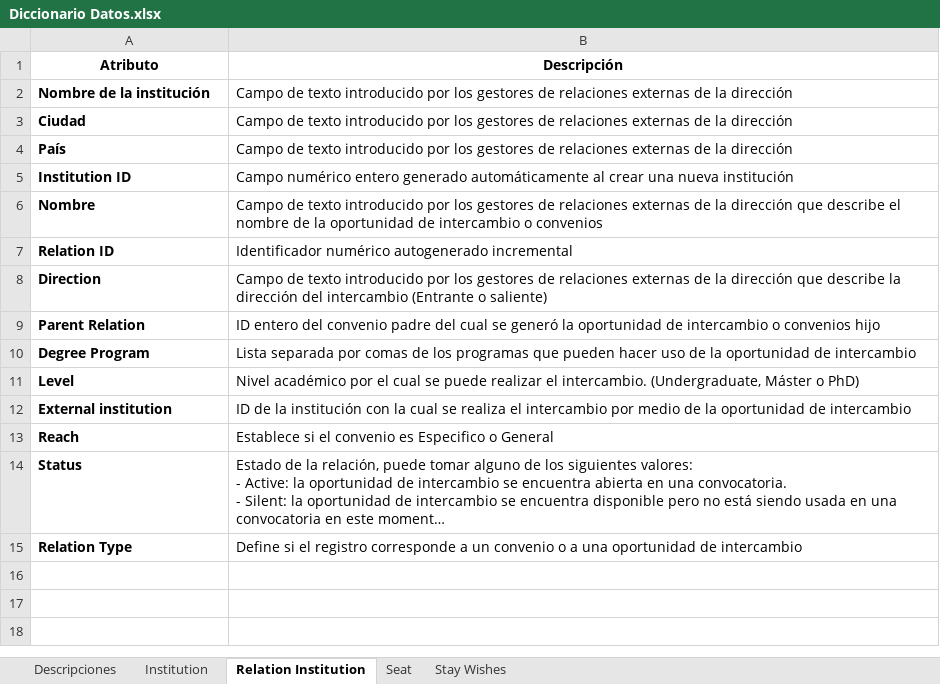
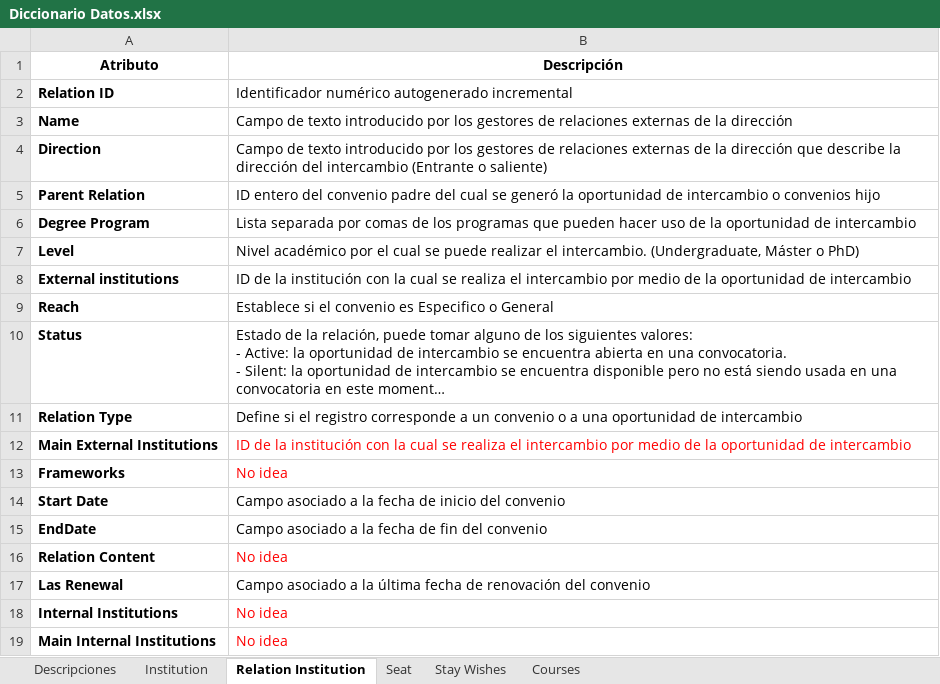
Before and after one commit to a-garcia13/Proyecto-Ciencia-de-datos-Aplicada, an Excel workbook: Entregas/Entrega 2/Informe/Anexos/Diccionario Datos.xlsx, sheet Relation Institution, drawn as a sheet; long unchanged cells end in …; values as stored, in another font and other column widths than the file's, no borders; table styles not drawn; removed rows and columns are numbered as before the commit, all else as after; the diff names each change by its address in the sheet, - before the commit and + after, or states it on an @@ line.

```diff
--- a/Entregas/Entrega 2/Informe/Anexos/Diccionario Datos.xlsx (sheet Relation Institution)
+++ b/Entregas/Entrega 2/Informe/Anexos/Diccionario Datos.xlsx (sheet Relation Institution)
+sheet tab: Courses
-row 2: Nombre de la institución | Campo de texto introducido por los gestores de relaciones externas de la dirección
-row 3: Ciudad | Campo de texto introducido por los gestores de relaciones externas de la dirección
-row 4: País | Campo de texto introducido por los gestores de relaciones externas de la dirección
-row 5: Institution ID | Campo numérico entero generado automáticamente al crear una nueva institución
-row 6: Nombre | Campo de texto introducido por los gestores de relaciones externas de la dirección que describe el nombre de la oportunidad de intercambio o convenios
+row 3: Name | Campo de texto introducido por los gestores de relaciones externas de la dirección
-A8 (Atributo): External institution
+A8 (Atributo): External institutions
+row 12: Main External Institutions | ID de la institución con la cual se realiza el intercambio por medio de la oportunidad de intercambio
+row 13: Frameworks | No idea
+row 14: Start Date | Campo asociado a la fecha de inicio del convenio
+row 15: EndDate | Campo asociado a la fecha de fin del convenio
+row 16: Relation Content | No idea
+row 17: Las Renewal | Campo asociado a la última fecha de renovación del convenio
+row 18: Internal Institutions | No idea
+row 19: Main Internal Institutions | No idea
```
Also changed, not shown: sheet Stay Wishes, sheet Institution, sheet Descripciones, sheet Seat, 2 other files.
